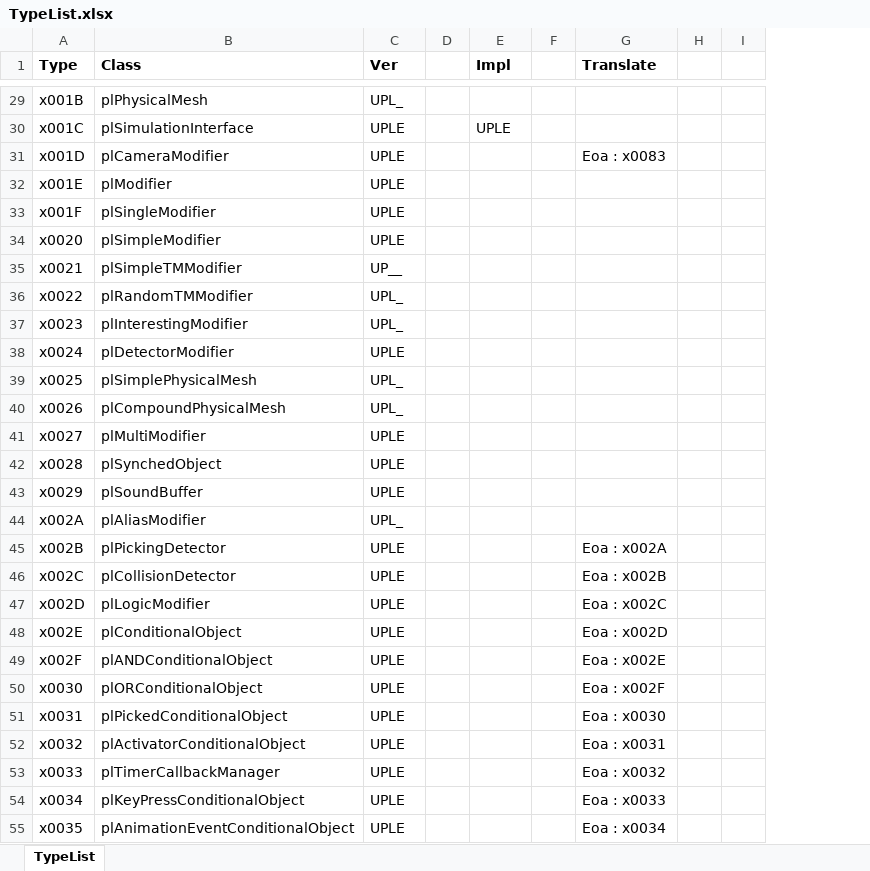
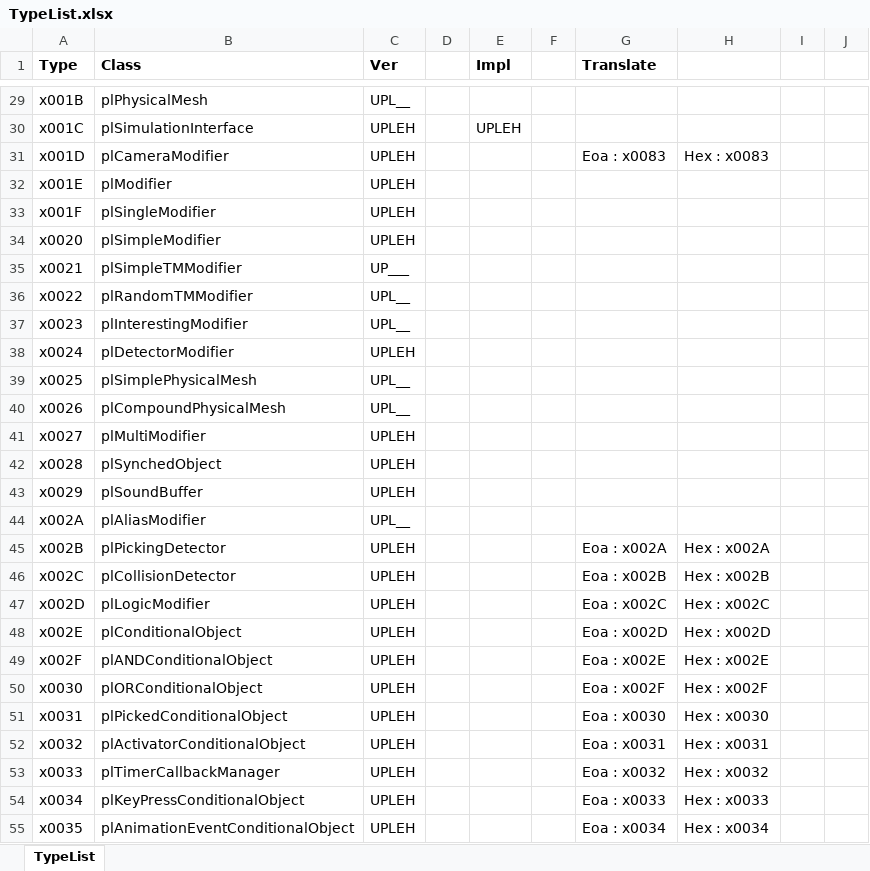
Before and after one commit to H-uru/libhsplasma, an Excel workbook: TypeList.xlsx, sheet TypeList, drawn as a sheet; only a part is shown, gaps mark what is left out; values as stored, in another font and other column widths than the file's, no borders; conditional formats not drawn; the diff covers the shown part only; the diff names each change by its address in the sheet, - before the commit and + after, or states it on an @@ line.

```diff
--- a/TypeList.xlsx (sheet TypeList)
+++ b/TypeList.xlsx (sheet TypeList)
+column H, rows 31-55: Hex : x0083 |  |  |  |  |  |  |  |  |  |  |  |  |  | Hex : x002A | Hex : x002B | Hex : x002C | Hex : x002D | Hex : x002E | Hex : x002F | Hex : x0030 | Hex : x0031 | Hex : x0032 | Hex : x0033 | Hex : x0034
-C29 (Ver): UPL_
+C29 (Ver): UPL__
-C30:C34 (Ver): UPLE
+C30:C34 (Ver): UPLEH
-E30 (Impl): UPLE
+E30 (Impl): UPLEH
-C35 (Ver): UP__
+C35 (Ver): UP___
-C36:C37 (Ver): UPL_
+C36:C37 (Ver): UPL__
-C38 (Ver): UPLE
+C38 (Ver): UPLEH
-C39:C40 (Ver): UPL_
+C39:C40 (Ver): UPL__
-C41:C43 (Ver): UPLE
+C41:C43 (Ver): UPLEH
-C44 (Ver): UPL_
+C44 (Ver): UPL__
-C45:C55 (Ver): UPLE
+C45:C55 (Ver): UPLEH
```
Also changed, not shown: 15 added rows and 1354 edited cells elsewhere in this sheet, 28 other files.
